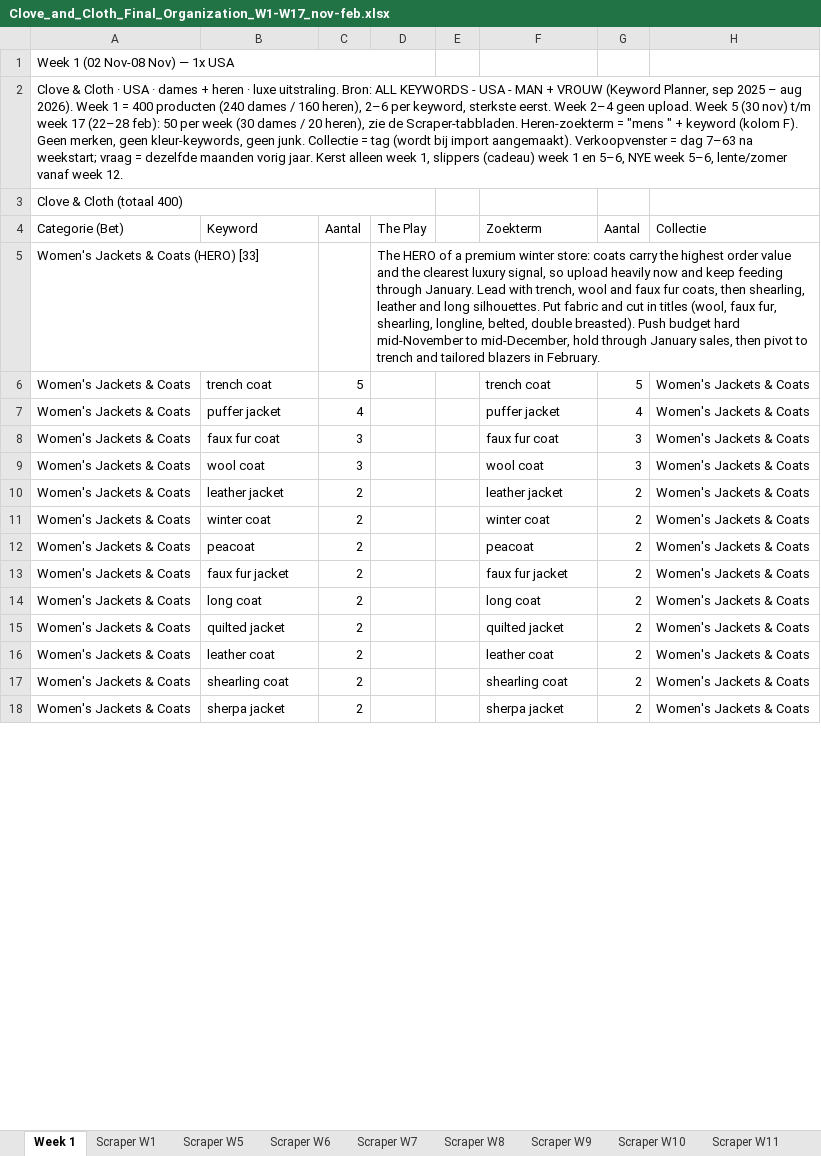
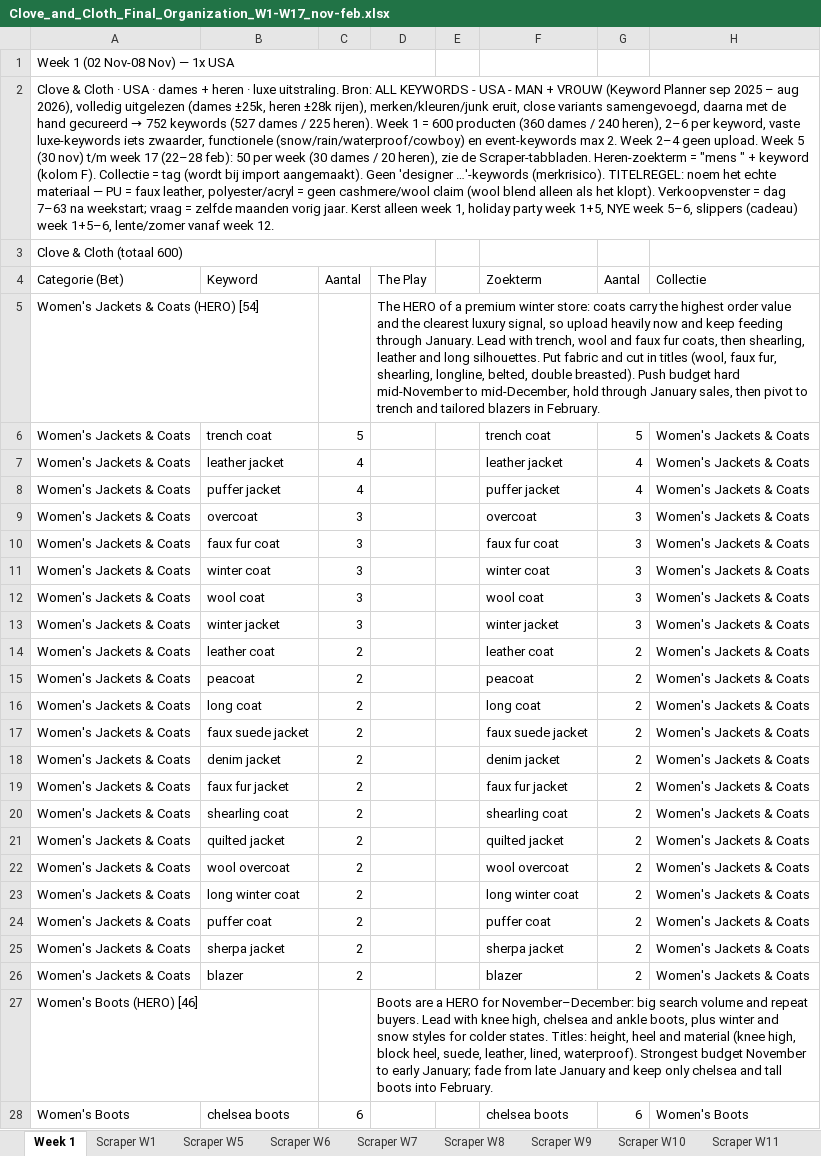
Before and after one commit to Attohcommerce/Attoh-tools, an Excel workbook: Claude outputs/Clove_and_Cloth_Final_Organization_W1-W17_nov-feb.xlsx, sheet Week 1, drawn as a sheet; only a part is shown; values as stored, in another font and other column widths than the file's, no cell formats; addresses are those after the commit; the diff covers the shown part only; the diff names each change by its address in the sheet, - before the commit and + after, or states it on an @@ line.

```diff
--- a/Claude outputs/Clove_and_Cloth_Final_Organization_W1-W17_nov-feb.xlsx (sheet Week 1)
+++ b/Claude outputs/Clove_and_Cloth_Final_Organization_W1-W17_nov-feb.xlsx (sheet Week 1)
@@ A2 (Categorie (Bet)): …VROUW (Keyword Planner, sep 2025 – aug 2026). Week 1 = 400 producten (240 dames / 160 heren), 2–6 per keyword, sterkste eerst. Week 2–4 geen upload. Week 5 (30 nov) t/m week 17 (22–28 feb): 50 per week (30 dames / 20 heren), zie de Scraper-tabbladen. Heren-zoekterm = "mens " + keyword (kolom F). Geen merken, geen kleur-keywords, geen junk. Collectie = tag (wordt bij import aangemaakt). Verkoopvenster = dag 7–63 na weekstart; vraag = dezelfde maanden vorig jaar. Kerst alleen week 1, slippers (cadeau) week 1 en 5–6, NYE week 5–6, lente/zomer vanaf… → …VROUW (Keyword Planner sep 2025 – aug 2026), volledig uitgelezen (dames ±25k, heren ±28k rijen), merken/kleuren/junk eruit, close variants samengevoegd, daarna met de hand gecureerd → 752 keywords (527 dames / 225 heren). Week 1 = 600 producten (360 dames / 240 heren), 2–6 per keyword, vaste luxe-keywords iets zwaarder, functionele (snow/rain/waterproof/cowboy) en event-keywords max 2. Week 2–4 geen upload. Week 5 (30 nov) t/m week 17 (22–28 feb): 50 per week (30 dames / 20 heren), zie de Scraper-tabbladen. Heren-zoekterm = "mens " + keyword (kolom F). Collectie = tag (wordt bij import aangemaakt). Geen 'designer …'-keywords (merkrisico). TITELREGEL: noem het echte materiaal — PU = faux leather, polyester/acryl = geen cashmere/wool claim (wool blend alleen als het klopt). Verkoopvenster = dag 7–63 na weekstart; vraag = zelfde maanden vorig jaar. Kerst alleen week 1, holiday party week 1+5, NYE week 5–6, slippers (cadeau) week 1+5–6, lente/zomer vanaf… @@
-A3 (Categorie (Bet)): Clove & Cloth (totaal 400)
+A3 (Categorie (Bet)): Clove & Cloth (totaal 600)
-A5 (Categorie (Bet)): Women's Jackets & Coats (HERO) [33]
+A5 (Categorie (Bet)): Women's Jackets & Coats (HERO) [54]
+row 7: Women's Jackets & Coats | leather jacket | 4 |  |  | leather jacket | 4 | Women's Jackets & Coats
+row 9: Women's Jackets & Coats | overcoat | 3 |  |  | overcoat | 3 | Women's Jackets & Coats
+row 11: Women's Jackets & Coats | winter coat | 3 |  |  | winter coat | 3 | Women's Jackets & Coats
-B13 (Keyword): leather jacket
+B13 (Keyword): winter jacket
-C13 (Aantal): 2
+C13 (Aantal): 3
-F13 (Zoekterm): leather jacket
+F13 (Zoekterm): winter jacket
-G13 (Aantal): 2
+G13 (Aantal): 3
-B14 (Keyword): winter coat
+B14 (Keyword): leather coat
-F14 (Zoekterm): winter coat
+F14 (Zoekterm): leather coat
@@ row 14 moved to row 16: Women's Jackets & Coats @@
+row 17: Women's Jackets & Coats | faux suede jacket | 2 |  |  | faux suede jacket | 2 | Women's Jackets & Coats
+row 18: Women's Jackets & Coats | denim jacket | 2 |  |  | denim jacket | 2 | Women's Jackets & Coats
+row 20: Women's Jackets & Coats | shearling coat | 2 |  |  | shearling coat | 2 | Women's Jackets & Coats
-B22 (Keyword): leather coat
+B22 (Keyword): wool overcoat
-F22 (Zoekterm): leather coat
+F22 (Zoekterm): wool overcoat
-B23 (Keyword): shearling coat
+B23 (Keyword): long winter coat
-F23 (Zoekterm): shearling coat
+F23 (Zoekterm): long winter coat
+row 24: Women's Jackets & Coats | puffer coat | 2 |  |  | puffer coat | 2 | Women's Jackets & Coats
+row 26: Women's Jackets & Coats | blazer | 2 |  |  | blazer | 2 | Women's Jackets & Coats
+row 27: Women's Boots (HERO) [46] |  |  | Boots are a HERO for November–December: big search volume and repeat buyers. Lead with knee high, chelsea and ankle boots, plus winter and snow styles for colder states. Titles: height, heel and material (knee high, block heel, suede, leather, lined, waterproof). Strongest budget November to early January; fade from late January and keep only chelsea and tall boots into February.
+row 28: Women's Boots | chelsea boots | 6 |  |  | chelsea boots | 6 | Women's Boots
```
Also changed, not shown: 103 added rows, 34 removed rows, 18 moved rows and 146 edited cells elsewhere in this sheet, sheet Scraper W1, sheet Scraper W15, sheet Scraper W9, sheet Scraper W5, sheet Scraper W6, sheet Scraper W12, 8 more sheets, cell formats, 3 other files.
